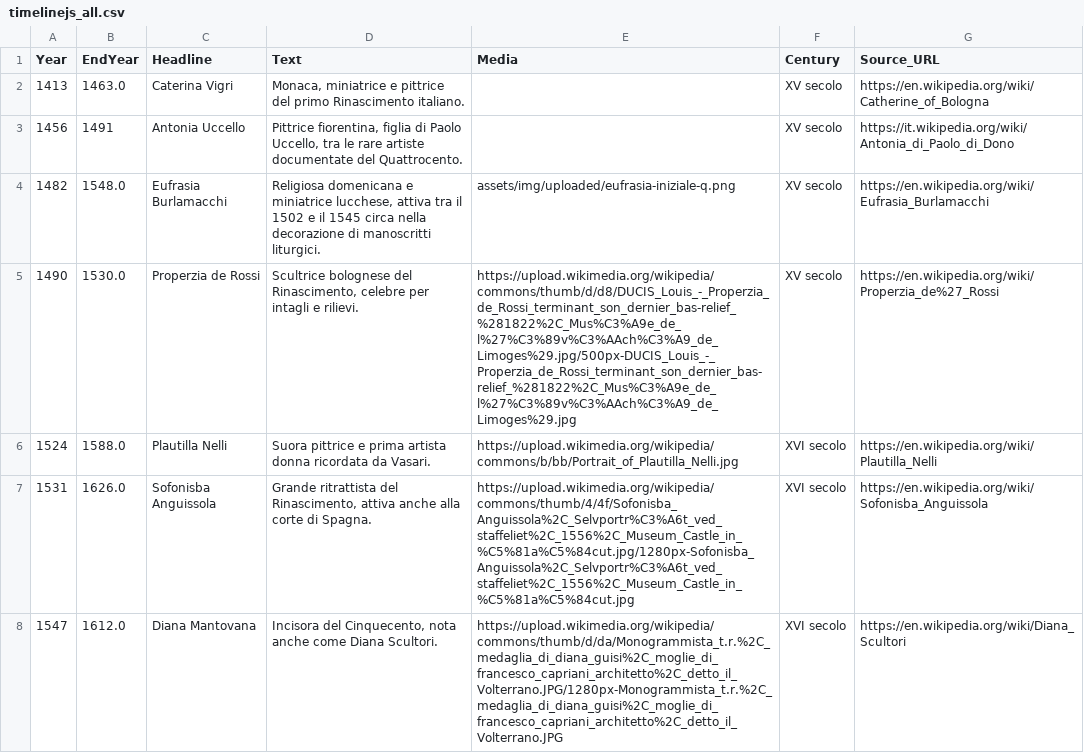
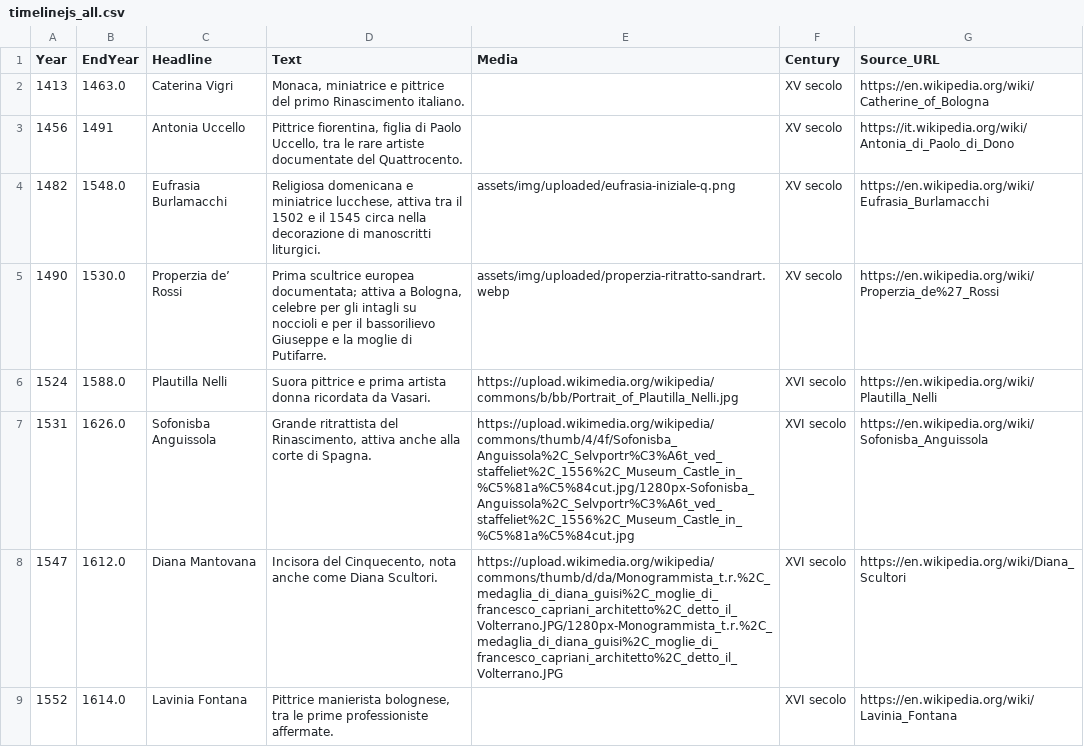
Before and after one commit to marialuciazuccaro-arte/Le-donne-nell-arte, a CSV file: data/timelinejs_all.csv, drawn as a sheet; only a part is shown; the shorter side is filled out with more unchanged rows.

Commit message:
Add files via upload

```diff
--- a/data/timelinejs_all.csv
+++ b/data/timelinejs_all.csv
@@ -4,3 +4,3 @@
 1482,1548.0,Eufrasia Burlamacchi,"Religiosa domenicana e miniatrice lucchese, attiva tra il 1502 e il 1545 circa nella decorazione di manoscritti liturgici.",assets/img/uploaded/eufrasia-iniziale-q.png,XV secolo,https://en.wikipedia.org/wiki/Eufrasia_Burlamacchi
-1490,1530.0,Properzia de Rossi,"Scultrice bolognese del Rinascimento, celebre per intagli e rilievi.",https://upload.wikimedia.org/wikipedia/commons/thumb/d/d8/DUCIS_Louis_-_Properzia_de_Rossi_terminant_son_dernier_bas-relief_%281822%2C_Mus%C3%A9e_de_l%27%C3%89v%C3%AAch%C3%A9_de_Limoges%29.jpg/500px-DUCIS_Louis_-_Properzia_de_Rossi_terminant_son_dernier_bas-relief_%281822%2C_Mus%C3%A9e_de_l%27%C3%89v%C3%AAch%C3%A9_de_Limoges%29.jpg,XV secolo,https://en.wikipedia.org/wiki/Properzia_de%27_Rossi
+1490,1530.0,Properzia de’ Rossi,"Prima scultrice europea documentata; attiva a Bologna, celebre per gli intagli su noccioli e per il bassorilievo Giuseppe e la moglie di Putifarre.",assets/img/uploaded/properzia-ritratto-sandrart.webp,XV secolo,https://en.wikipedia.org/wiki/Properzia_de%27_Rossi
 1524,1588.0,Plautilla Nelli,Suora pittrice e prima artista donna ricordata da Vasari.,https://upload.wikimedia.org/wikipedia/commons/b/bb/Portrait_of_Plautilla_Nelli.jpg,XVI secolo,https://en.wikipedia.org/wiki/Plautilla_Nelli
```
Also changed, not shown: 16 other files.
